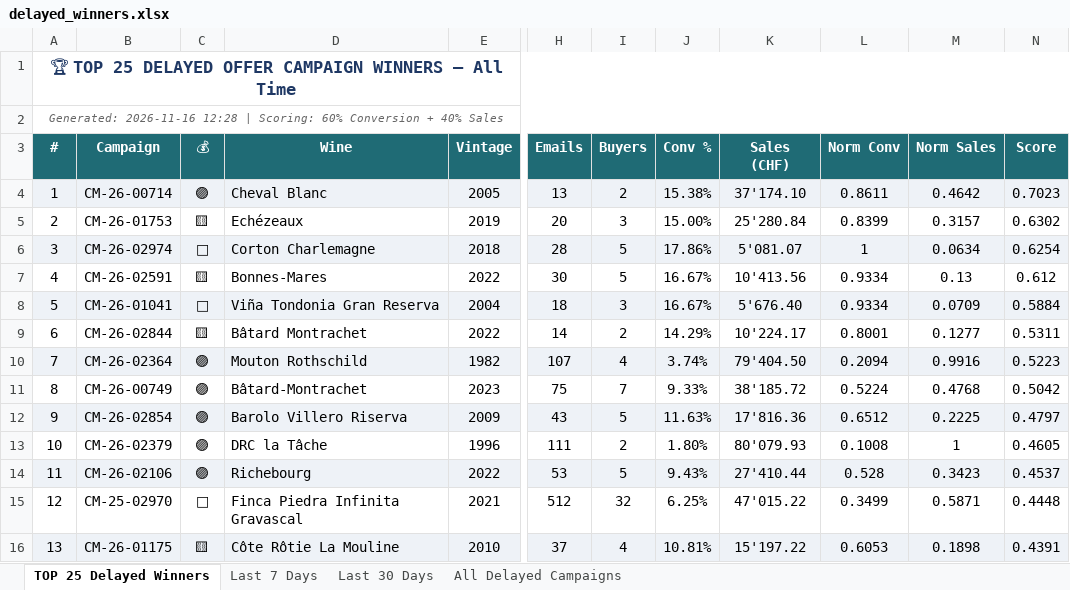
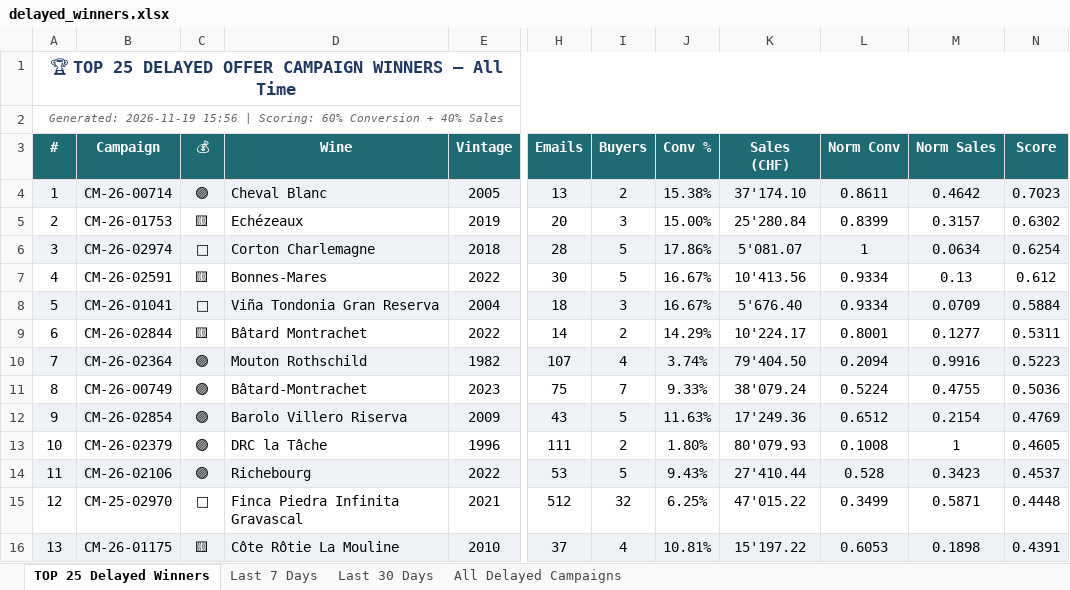
Before and after one commit to Antagata/U_links_pages, an Excel workbook: AVUwinnersCM/delayed_winners.xlsx, sheet TOP 25 Delayed Winners, drawn as a sheet; only a part is shown, gaps mark what is left out; values as stored, in another font and other column widths than the file's, no borders; the diff names each change by its address in the sheet, - before the commit and + after, or states it on an @@ line.

```diff
--- a/AVUwinnersCM/delayed_winners.xlsx (sheet TOP 25 Delayed Winners)
+++ b/AVUwinnersCM/delayed_winners.xlsx (sheet TOP 25 Delayed Winners)
-A2 (#): Generated: 2026-11-16 12:28 | Scoring:…
+A2 (#): Generated: 2026-11-19 15:56 | Scoring:…
-K11 (Sales (CHF)): 38'185.72
+K11 (Sales (CHF)): 38'079.24
-M11 (Norm Sales): 0.4768
+M11 (Norm Sales): 0.4755
-N11 (Score): 0.5042
+N11 (Score): 0.5036
-K12 (Sales (CHF)): 17'816.36
+K12 (Sales (CHF)): 17'249.36
-M12 (Norm Sales): 0.2225
+M12 (Norm Sales): 0.2154
-N12 (Score): 0.4797
+N12 (Score): 0.4769
```
Also changed, not shown: sheet All Delayed Campaigns, sheet Last 30 Days, sheet Last 7 Days, AVUwinnersCM/winners_report.xlsx, 10 other files.
